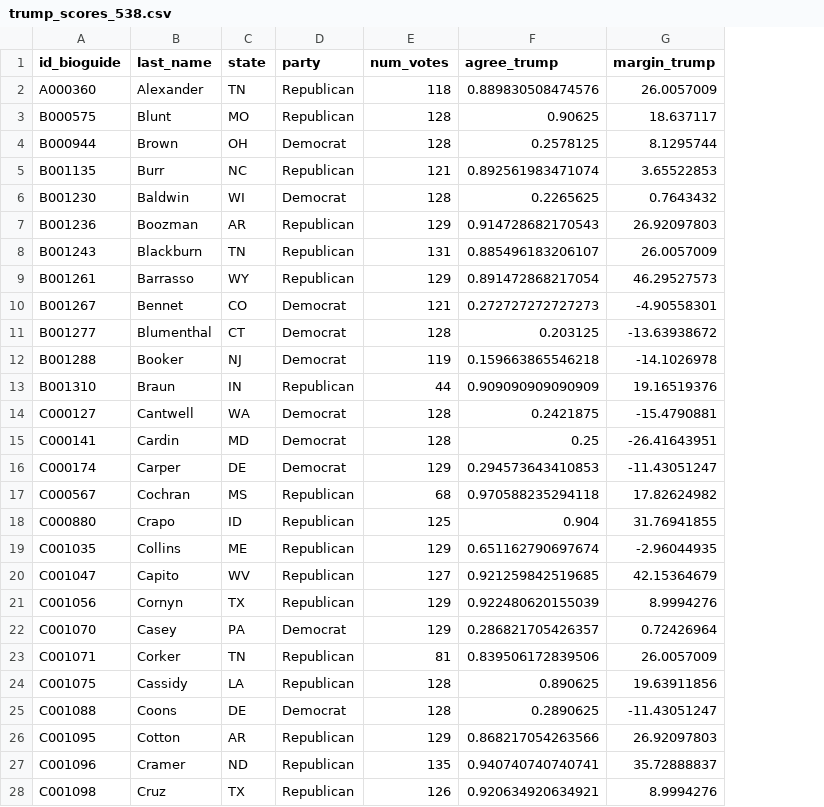
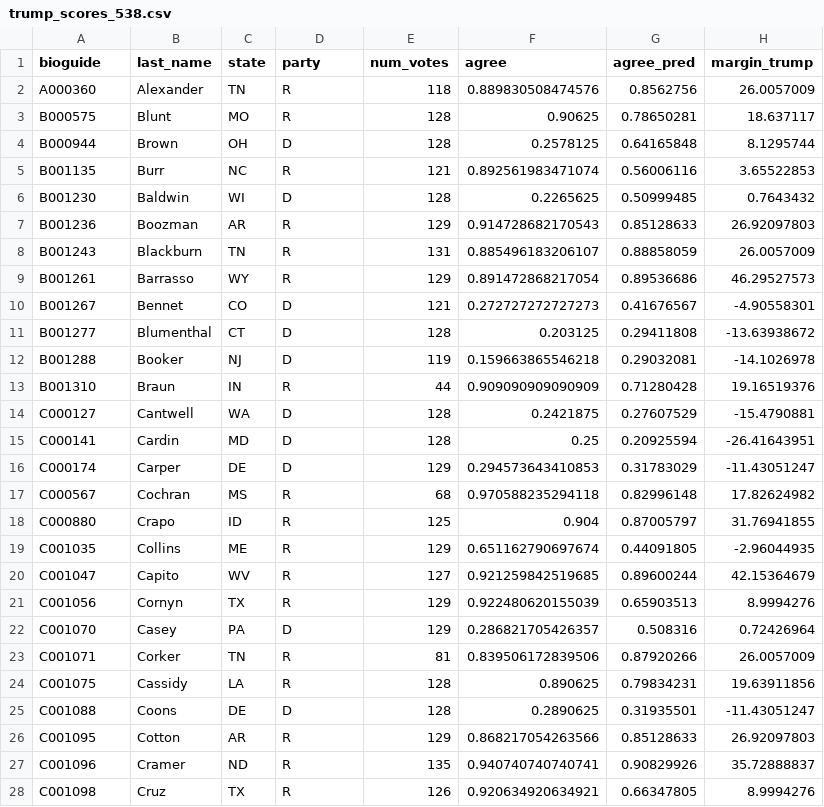
Before and after one commit to methodscamp/methodscamp.github.io, a CSV file: data/trump_scores_538.csv, drawn as a sheet; only a part is shown; the diff covers the shown part only; the diff names each change by its address in the sheet, - before the commit and + after, or states it on an @@ line.

```diff
--- a/data/trump_scores_538.csv
+++ b/data/trump_scores_538.csv
+column G (agree_pred), rows 2-28: 0.8562756 | 0.78650281 | 0.64165848 | 0.56006116 | 0.50999485 | 0.85128633 | 0.88858059 | 0.89536686 | 0.41676567 | 0.29411808 | 0.29032081 | 0.71280428 | 0.27607529 | 0.20925594 | 0.31783029 | 0.82996148 | 0.87005797 | 0.44091805 | 0.89600244 | 0.65903513 | 0.508316 | 0.87920266 | 0.79834231 | 0.31935501 | 0.85128633 | 0.90829926 | 0.66347805
-A1: id_bioguide
+A1: bioguide
-F1: agree_trump
+F1: agree
-D2:D3 (party): Republican
+D2:D3 (party): R
-D4 (party): Democrat
+D4 (party): D
-D5 (party): Republican
+D5 (party): R
-D6 (party): Democrat
+D6 (party): D
-D7:D9 (party): Republican
+D7:D9 (party): R
-D10:D12 (party): Democrat
+D10:D12 (party): D
-D13 (party): Republican
+D13 (party): R
-D14:D16 (party): Democrat
+D14:D16 (party): D
-D17:D21 (party): Republican
+D17:D21 (party): R
-D22 (party): Democrat
+D22 (party): D
-D23:D24 (party): Republican
+D23:D24 (party): R
-D25 (party): Democrat
+D25 (party): D
-D26:D28 (party): Republican
+D26:D28 (party): R
```
Also changed, not shown: 95 edited cells elsewhere in this file, 2 other files.
